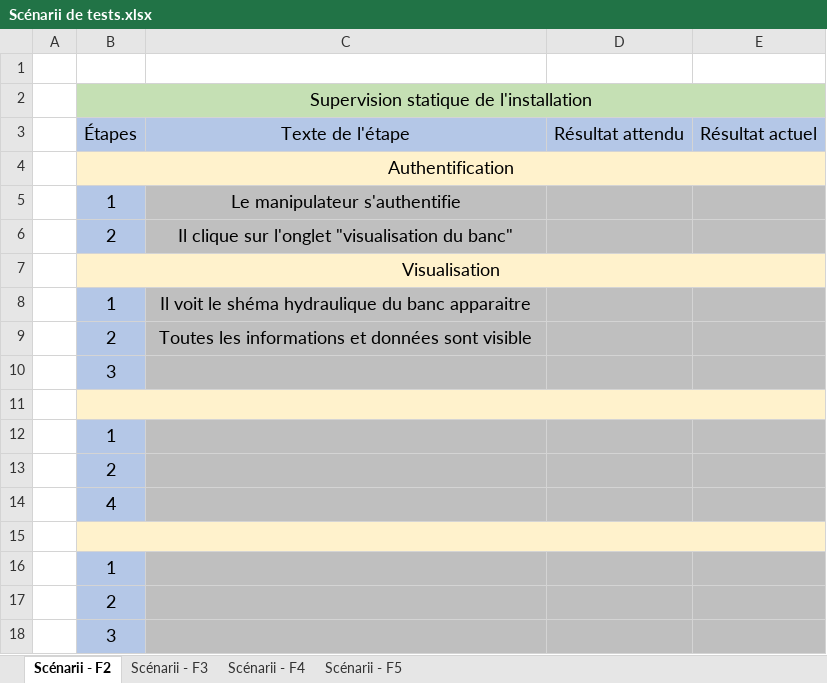
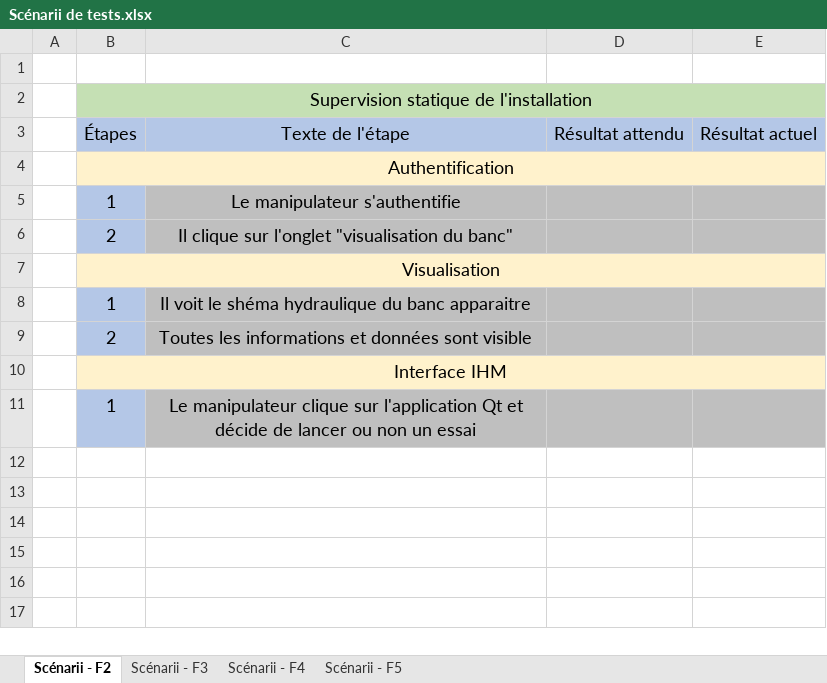
Before and after one commit to MRCThomas/testDeVerinSurBancHydraulique, an Excel workbook: Analyse/Thomas/Scénarii de tests.xlsx, sheet Scénarii - F2, drawn as a sheet; values as stored, in another font and other column widths than the file's, no borders; removed rows and columns are numbered as before the commit, all else as after; the diff names each change by its address in the sheet, - before the commit and + after, or states it on an @@ line.

```diff
--- a/Analyse/Thomas/Scénarii de tests.xlsx (sheet Scénarii - F2)
+++ b/Analyse/Thomas/Scénarii de tests.xlsx (sheet Scénarii - F2)
-B10: 3
+B10: Interface IHM
-B10 fill: #B4C7E7
+B10 fill: #FFF2CC
+B10:E10 merged
-C10:E10 fill: #BFBFBF
+C10:E10 fill: #FFF2CC
-row 11: (empty)
+row 11:  | 1 | Le manipulateur clique sur l'application Qt et décide de lancer ou non un essai
-B11 fill: #FFF2CC
+B11 fill: #B4C7E7
-B11:E11 merged
-C11:E11 fill: #FFF2CC
+C11:E11 fill: #BFBFBF
-row 12:  | 1
-row 13:  | 2
-row 14:  | 4
-row 15: (empty)
-row 16:  | 1
-row 17:  | 2
-row 18:  | 3
```
Also changed, not shown: sheet Scénarii - F5, 2 other files.
